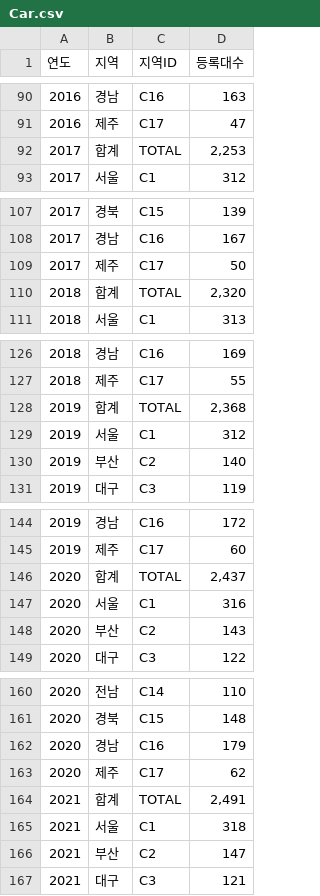
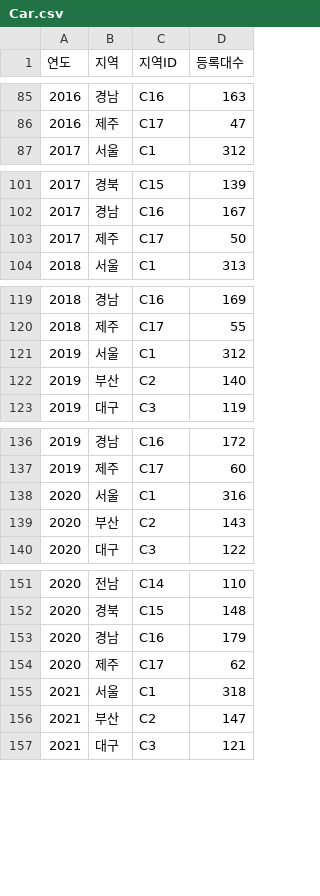
Before and after one commit to SKNETWORKS-FAMILY-AICAMP/SKN10-1st-4Team, a CSV file: data/Car.csv, drawn as a sheet; only a part is shown, gaps mark what is left out; the diff covers the shown part only; the diff names each change by its address in the sheet, - before the commit and + after, or states it on an @@ line.

```diff
--- a/data/Car.csv
+++ b/data/Car.csv
-row 92: 2017 | 합계 | TOTAL | 2,253
-row 110: 2018 | 합계 | TOTAL | 2,320
-row 128: 2019 | 합계 | TOTAL | 2,368
-row 146: 2020 | 합계 | TOTAL | 2,437
-row 164: 2021 | 합계 | TOTAL | 2,491
```
Also changed, not shown: 6 removed rows elsewhere in this file.
